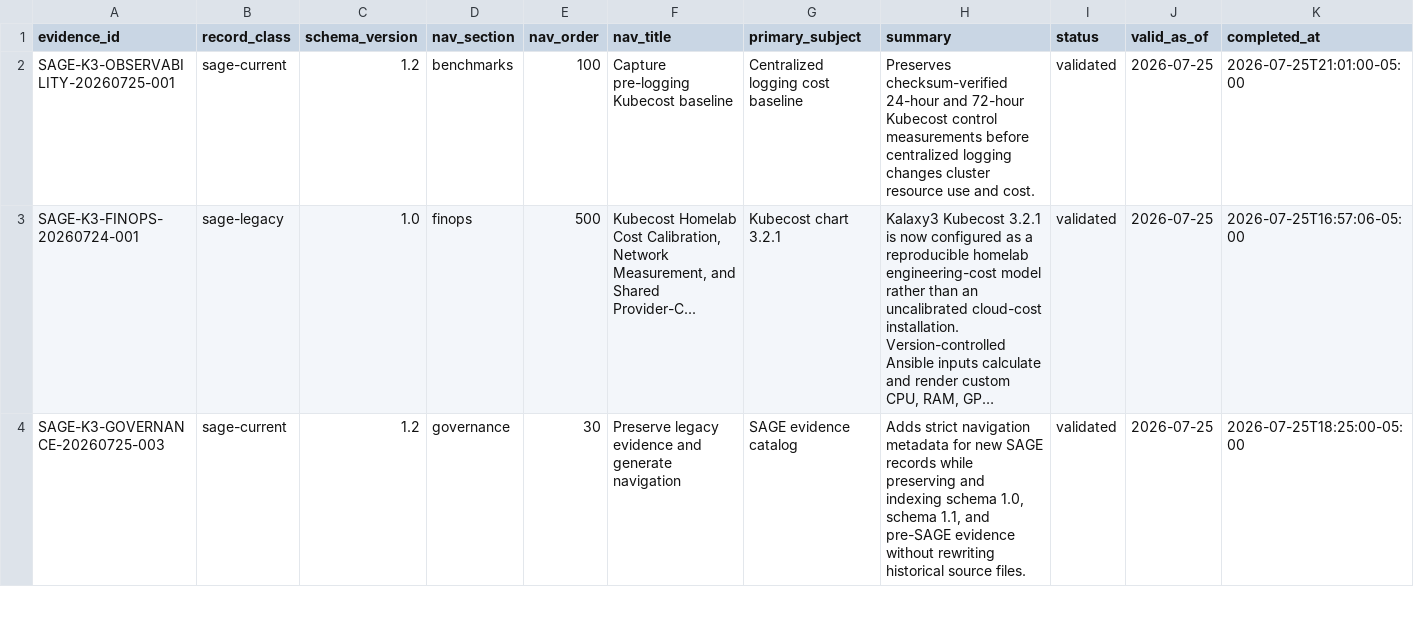
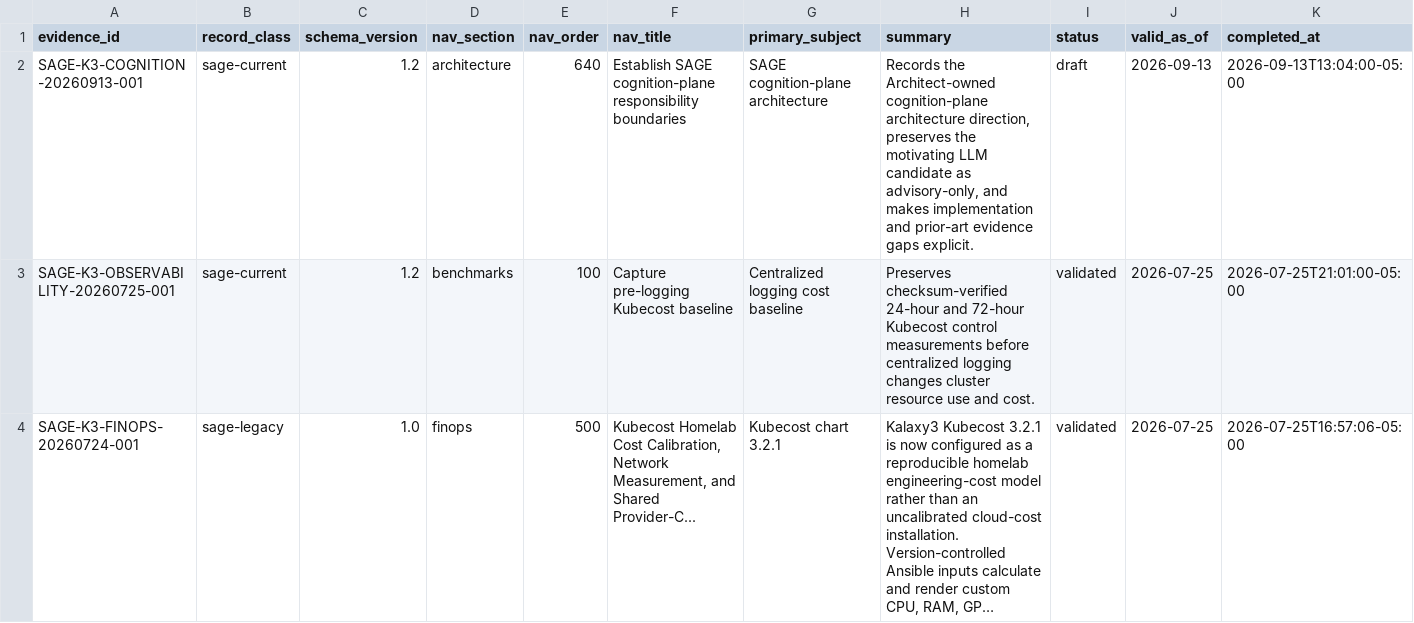
Before and after one commit to donb4iu/Kalaxy3, a CSV file: markdown/evidence/catalog.csv, drawn as a sheet; only a part is shown; the shorter side is filled out with more unchanged rows; long unchanged cells end in …; rows hold the shown columns only; the diff names each change by its address in the sheet, - before the commit and + after, or states it on an @@ line.

Commit message:
Add SAGE evidence for cognition-plane architecture direction

```diff
--- a/markdown/evidence/catalog.csv
+++ b/markdown/evidence/catalog.csv
+row 2: SAGE-K3-COGNITION-20260913-001 | sage-current | 1.2 | architecture | 640 | Establish SAGE cognition-plane responsibility boundaries | SAGE cognition-plane architecture | Records the Architect-owned cognition-plane architecture direction, preserves the motivating LLM candidate as advisory-only, and makes implementation and prior-art evidence gaps explicit. | draft | 2026-09-13 | 2026-09-13T13:04:00-05:00
```
Also changed, not shown: 20 other files.
